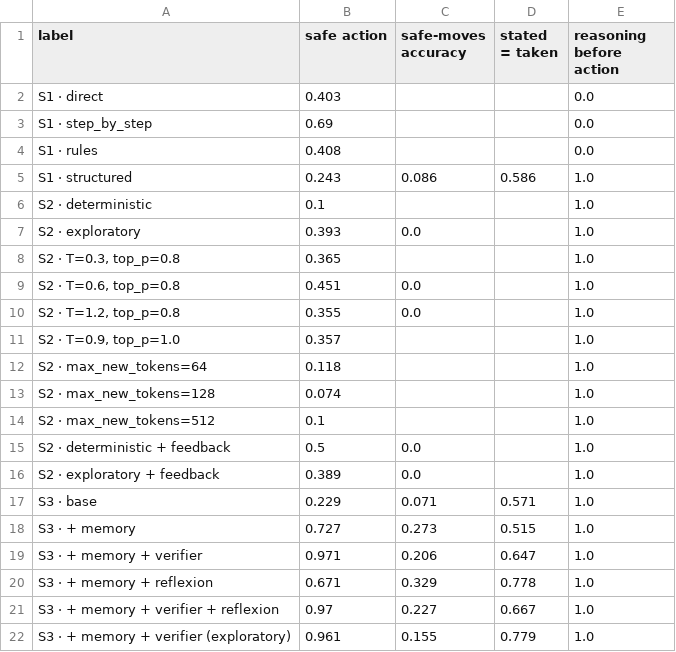
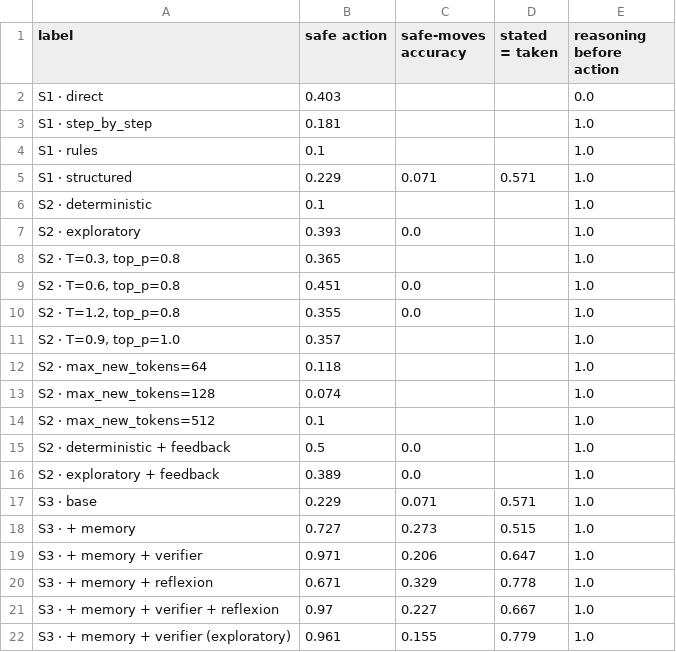
Before and after one commit to alessamelo/llm-reasoning-strategies-frozenlake, a CSV file: results/comparison_results/comparison_reasoning_quality.csv, drawn as a sheet.

```diff
--- a/results/comparison_results/comparison_reasoning_quality.csv
+++ b/results/comparison_results/comparison_reasoning_quality.csv
@@ -2,5 +2,5 @@ label,safe action,safe-moves accuracy,stated = taken,reasoning before action
 S1 · direct,0.403,,,0.0
-S1 · step_by_step,0.69,,,0.0
-S1 · rules,0.408,,,0.0
-S1 · structured,0.243,0.086,0.586,1.0
+S1 · step_by_step,0.181,,,1.0
+S1 · rules,0.1,,,1.0
+S1 · structured,0.229,0.071,0.571,1.0
 S2 · deterministic,0.1,,,1.0
```
Also changed, not shown: results/comparison_results/comparison_all.csv, results/comparison_results/comparison_headline.csv, 20 other files.
